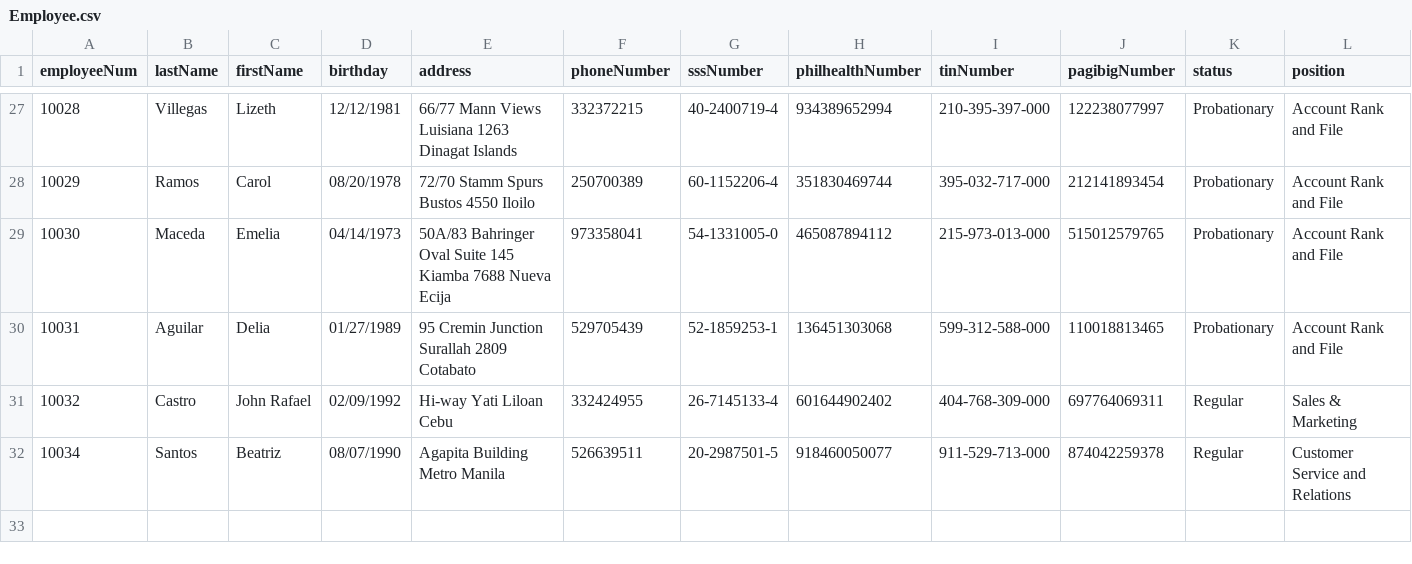
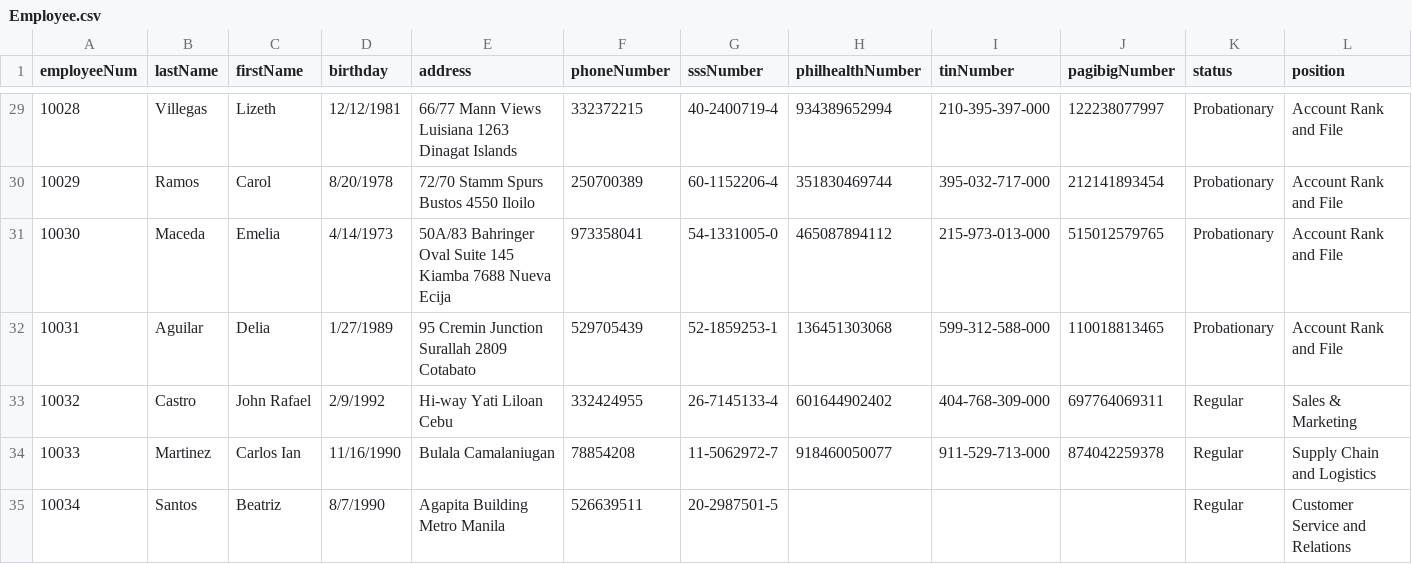
Before and after one commit to shekinahjabez/Terminal-Assessment-MotorPH-Payroll-System-OOP, a CSV file: src/data9/Employee.csv, drawn as a sheet; only a part is shown, gaps mark what is left out; addresses are those after the commit; rows hold the shown columns only; the diff covers the shown part only; the diff names each change by its address in the sheet, - before the commit and + after, or states it on an @@ line.

```diff
--- a/src/data9/Employee.csv
+++ b/src/data9/Employee.csv
-D30 (birthday): 08/20/1978
+D30 (birthday): 8/20/1978
-D31 (birthday): 04/14/1973
+D31 (birthday): 4/14/1973
-D32 (birthday): 01/27/1989
+D32 (birthday): 1/27/1989
-D33 (birthday): 02/09/1992
+D33 (birthday): 2/9/1992
+row 34: 10033 | Martinez | Carlos Ian | 11/16/1990 | Bulala Camalaniugan | 78854208 | 11-5062972-7 | 918460050077 | 911-529-713-000 | 874042259378 | Regular | Supply Chain and Logistics
-D35 (birthday): 08/07/1990
+D35 (birthday): 8/7/1990
-H35 (philhealthNumber): 918460050077
+H35 (philhealthNumber): (empty)
-I35 (tinNumber): 911-529-713-000
+I35 (tinNumber): (empty)
-J35 (pagibigNumber): 874042259378
+J35 (pagibigNumber): (empty)
```
Also changed, not shown: 2 added rows and 22 edited cells elsewhere in this file, 3 other files.
